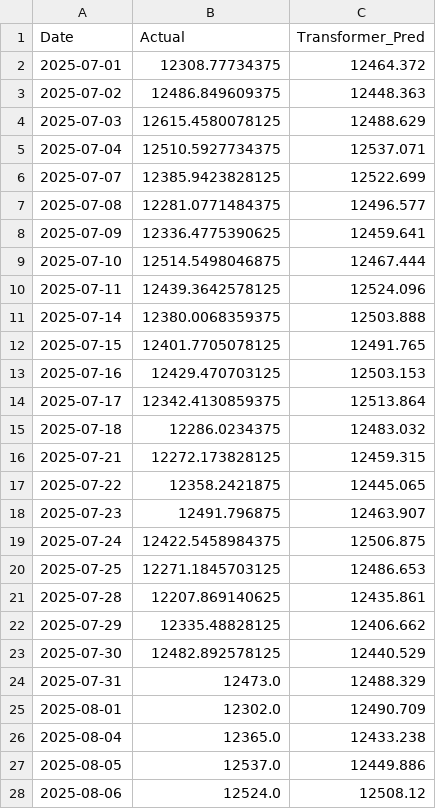
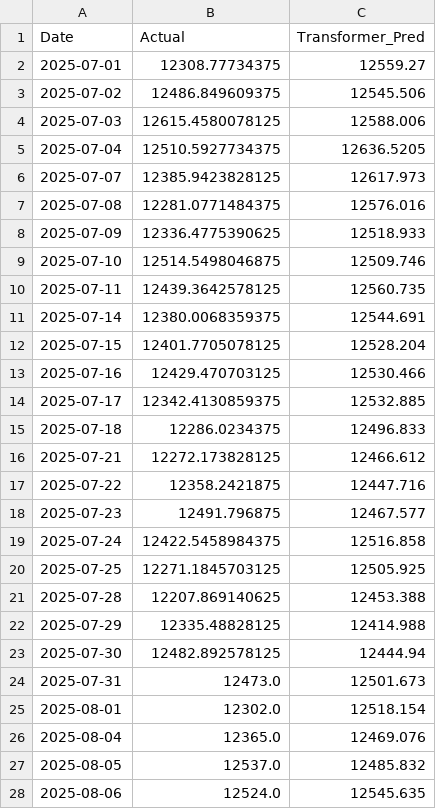
Before and after one commit to harveenkaur282-web/Data-Driven-Stock-Analysis-using-Time-Series-Models-on-StockGro, a CSV file: results/forecasts/MARUTI_NS_transformer.csv, drawn as a sheet; only a part is shown; the diff covers the shown part only.

```diff
--- a/results/forecasts/MARUTI_NS_transformer.csv
+++ b/results/forecasts/MARUTI_NS_transformer.csv
@@ -1,28 +1,28 @@
 Date,Actual,Transformer_Pred
-2025-07-01,12308.77734375,12464.372
-2025-07-02,12486.849609375,12448.363
-2025-07-03,12615.4580078125,12488.629
-2025-07-04,12510.5927734375,12537.071
-2025-07-07,12385.9423828125,12522.699
-2025-07-08,12281.0771484375,12496.577
-2025-07-09,12336.4775390625,12459.641
-2025-07-10,12514.5498046875,12467.444
-2025-07-11,12439.3642578125,12524.096
-2025-07-14,12380.0068359375,12503.888
-2025-07-15,12401.7705078125,12491.765
-2025-07-16,12429.470703125,12503.153
-2025-07-17,12342.4130859375,12513.864
-2025-07-18,12286.0234375,12483.032
-2025-07-21,12272.173828125,12459.315
-2025-07-22,12358.2421875,12445.065
-2025-07-23,12491.796875,12463.907
-2025-07-24,12422.5458984375,12506.875
-2025-07-25,12271.1845703125,12486.653
-2025-07-28,12207.869140625,12435.861
-2025-07-29,12335.48828125,12406.662
-2025-07-30,12482.892578125,12440.529
-2025-07-31,12473.0,12488.329
-2025-08-01,12302.0,12490.709
-2025-08-04,12365.0,12433.238
-2025-08-05,12537.0,12449.886
-2025-08-06,12524.0,12508.12
+2025-07-01,12308.77734375,12559.27
+2025-07-02,12486.849609375,12545.506
+2025-07-03,12615.4580078125,12588.006
+2025-07-04,12510.5927734375,12636.5205
+2025-07-07,12385.9423828125,12617.973
+2025-07-08,12281.0771484375,12576.016
+2025-07-09,12336.4775390625,12518.933
+2025-07-10,12514.5498046875,12509.746
+2025-07-11,12439.3642578125,12560.735
+2025-07-14,12380.0068359375,12544.691
+2025-07-15,12401.7705078125,12528.204
+2025-07-16,12429.470703125,12530.466
+2025-07-17,12342.4130859375,12532.885
+2025-07-18,12286.0234375,12496.833
+2025-07-21,12272.173828125,12466.612
+2025-07-22,12358.2421875,12447.716
+2025-07-23,12491.796875,12467.577
+2025-07-24,12422.5458984375,12516.858
+2025-07-25,12271.1845703125,12505.925
+2025-07-28,12207.869140625,12453.388
+2025-07-29,12335.48828125,12414.988
+2025-07-30,12482.892578125,12444.94
+2025-07-31,12473.0,12501.673
+2025-08-01,12302.0,12518.154
+2025-08-04,12365.0,12469.076
+2025-08-05,12537.0,12485.832
+2025-08-06,12524.0,12545.635
```
Also changed, not shown: 98 edited cells elsewhere in this file, 9 other files.
